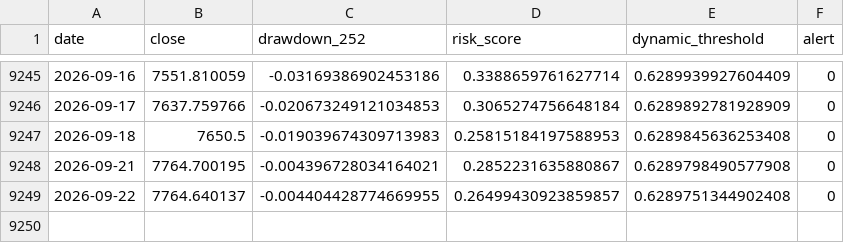
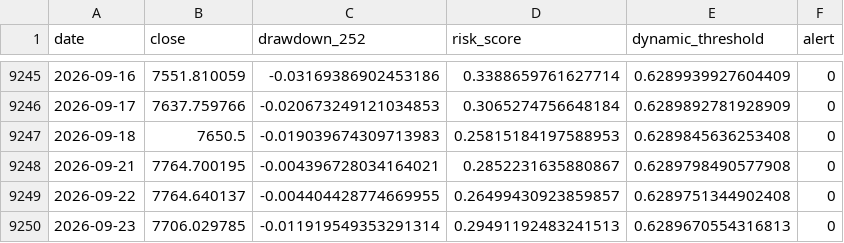
Before and after one commit to osskosc-lab/CORENO-market, a CSV file: results/latest_timeseries.csv, drawn as a sheet; only a part is shown, gaps mark what is left out; the diff names each change by its address in the sheet, - before the commit and + after, or states it on an @@ line.

```diff
--- a/results/latest_timeseries.csv
+++ b/results/latest_timeseries.csv
+row 9250: 2026-09-23 | 7706.029785 | -0.011919549353291314 | 0.29491192483241513 | 0.6289670554316813 | 0
```
Also changed, not shown: results/history.csv, 3 other files.
